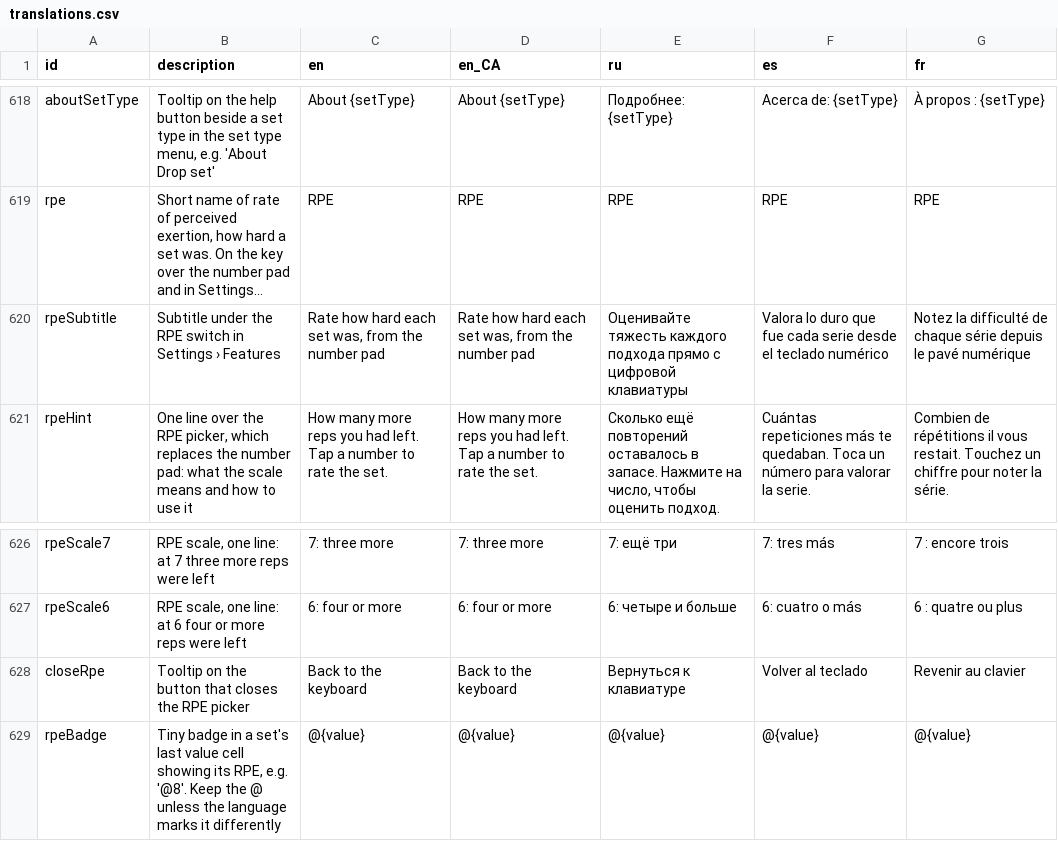
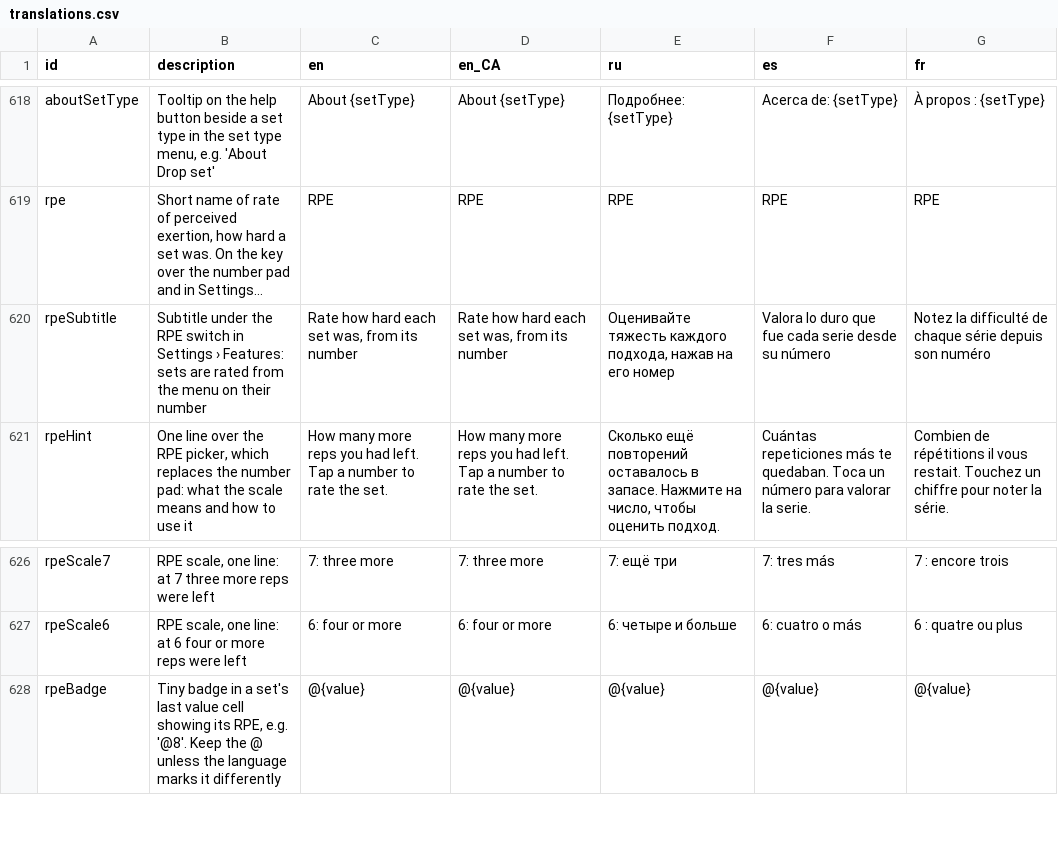
Before and after one commit to kit-g/heart-of-yours, a CSV file: shared/heart_language/scripts/translations.csv, drawn as a sheet; only a part is shown, gaps mark what is left out; long unchanged cells end in …; the diff names each change by its address in the sheet, - before the commit and + after, or states it on an @@ line.

```diff
--- a/shared/heart_language/scripts/translations.csv
+++ b/shared/heart_language/scripts/translations.csv
-B620 (description): …Settings › Features
+B620 (description): …Settings › Features: sets are rated from the menu on their number
-C620 (en): Rate how hard each set was, from the number pad
+C620 (en): Rate how hard each set was, from its number
-D620 (en_CA): Rate how hard each set was, from the number pad
+D620 (en_CA): Rate how hard each set was, from its number
-E620 (ru): …тяжесть каждого подхода прямо с цифровой клавиатуры
+E620 (ru): …тяжесть каждого подхода, нажав на его номер
-F620 (es): …serie desde el teclado numérico
+F620 (es): …serie desde su número
-G620 (fr): …série depuis le pavé numérique
+G620 (fr): …série depuis son numéro
-row 628: closeRpe | Tooltip on the button that closes the RPE picker | Back to the keyboard | Back to the keyboard | Вернуться к клавиатуре | Volver al teclado | Revenir au clavier
```
Also changed, not shown: 19 other files.
